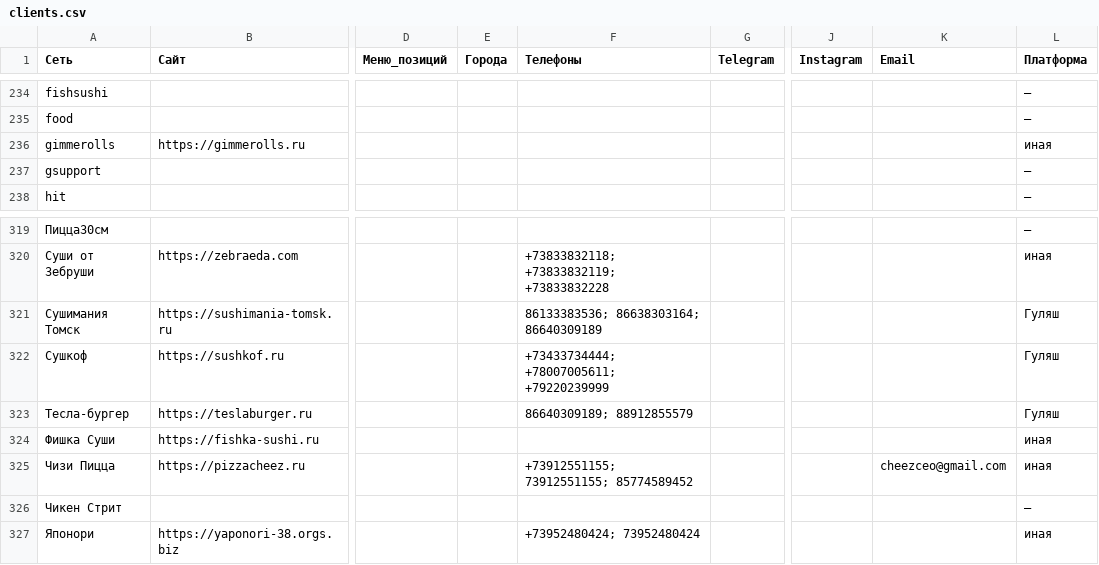
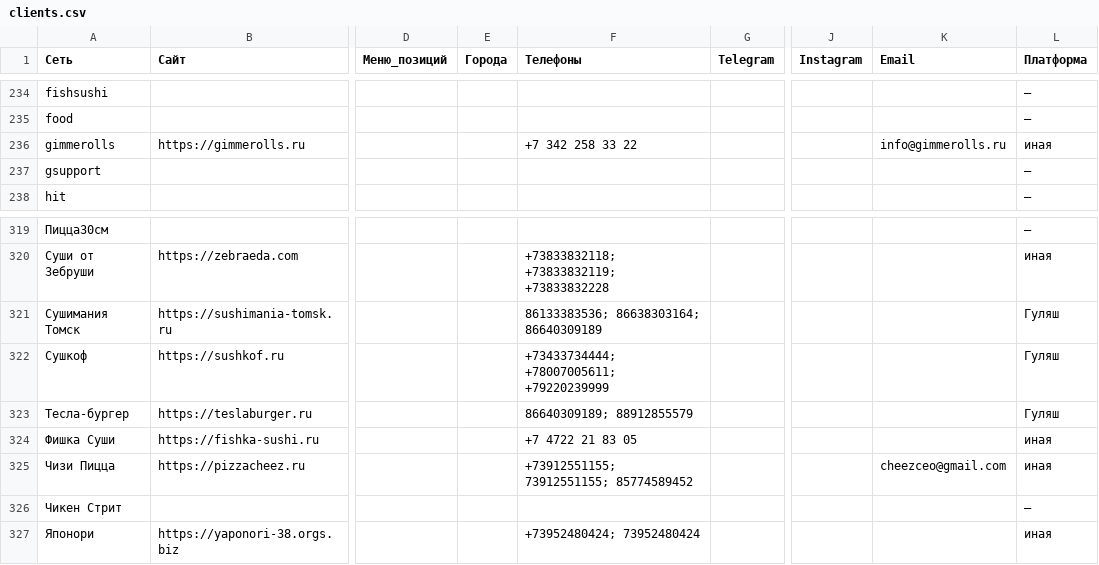
Before and after one commit to seminyuri/goulash-clients, a CSV file: clients.csv, drawn as a sheet; only a part is shown, gaps mark what is left out; the diff covers the shown part only; the diff names each change by its address in the sheet, - before the commit and + after, or states it on an @@ line.

Commit message:
Контакты по 263 сетям (тел/VK/TG/email) + 951 филиал с адресами

```diff
--- a/clients.csv
+++ b/clients.csv
-F236 (Телефоны): (empty)
+F236 (Телефоны): +7 342 258 33 22
-K236 (Email): (empty)
+K236 (Email): info@gimmerolls.ru
-F324 (Телефоны): (empty)
+F324 (Телефоны): +7 4722 21 83 05
```
Also changed, not shown: 42 edited cells elsewhere in this file, 7 other files.
